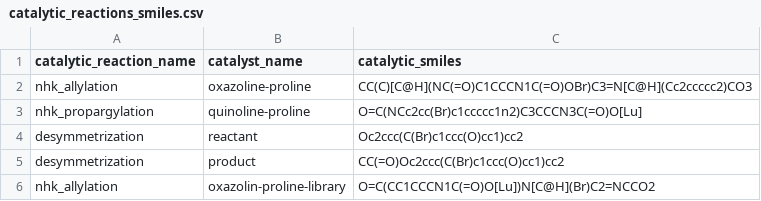
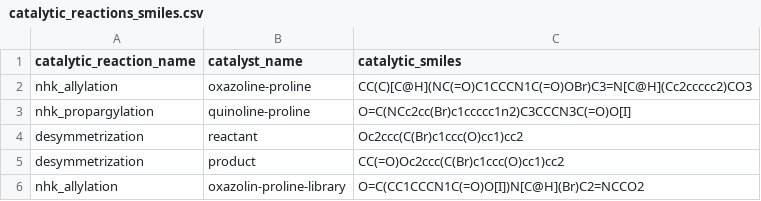
Before and after one commit to austin-mroz/SMORES, a CSV file: validation-systems/catalytic_reactions_smiles.csv, drawn as a sheet.

Commit message:
Update [Lu] placeholder with I
Iodine is used in place of Lu in the catalysts featuring two options for
substituent placements. This way, we can use the IodoFactory in stk

```diff
--- a/validation-systems/catalytic_reactions_smiles.csv
+++ b/validation-systems/catalytic_reactions_smiles.csv
@@ -2,5 +2,5 @@ catalytic_reaction_name,catalyst_name,catalytic_smiles
 nhk_allylation,oxazoline-proline,CC(C)[C@H](NC(=O)C1CCCN1C(=O)OBr)C3=N[C@H](Cc2ccccc2)CO3
-nhk_propargylation,quinoline-proline,O=C(NCc2cc(Br)c1ccccc1n2)C3CCCN3C(=O)O[Lu]
+nhk_propargylation,quinoline-proline,O=C(NCc2cc(Br)c1ccccc1n2)C3CCCN3C(=O)O[I]
 desymmetrization,reactant,Oc2ccc(C(Br)c1ccc(O)cc1)cc2
 desymmetrization,product,CC(=O)Oc2ccc(C(Br)c1ccc(O)cc1)cc2
-nhk_allylation,oxazolin-proline-library,O=C(CC1CCCN1C(=O)O[Lu])N[C@H](Br)C2=NCCO2
+nhk_allylation,oxazolin-proline-library,O=C(CC1CCCN1C(=O)O[I])N[C@H](Br)C2=NCCO2
```
